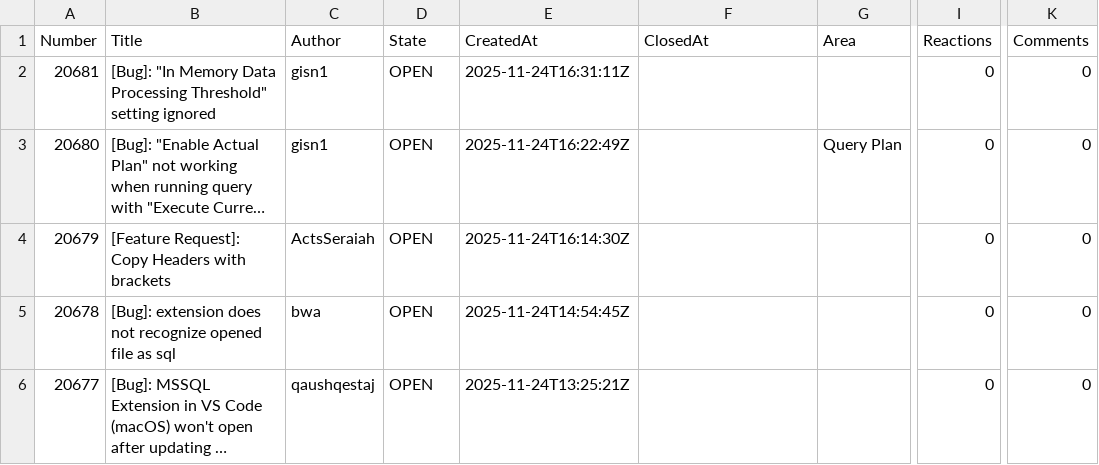
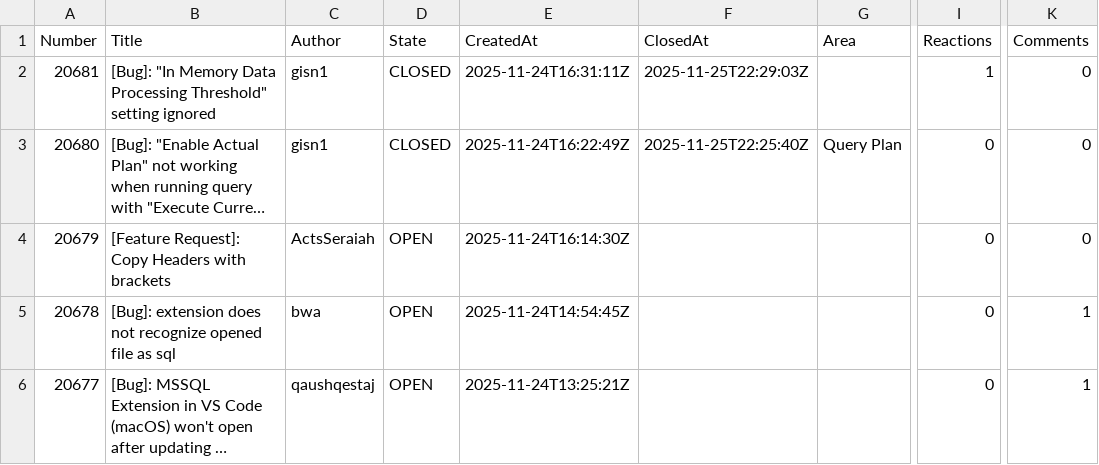
Before and after one commit to aasimkhan30/vscode-mssql-issues, a CSV file: microsoft-vscode-mssql-issues.csv, drawn as a sheet; only a part is shown, gaps mark what is left out; long unchanged cells end in …; the diff covers the shown part only; the diff names each change by its address in the sheet, - before the commit and + after, or states it on an @@ line.

```diff
--- a/microsoft-vscode-mssql-issues.csv
+++ b/microsoft-vscode-mssql-issues.csv
-D2:D3 (State): OPEN
+D2:D3 (State): CLOSED
-F2 (ClosedAt): (empty)
+F2 (ClosedAt): 2025-11-25T22:29:03Z
-I2 (Reactions): 0
+I2 (Reactions): 1
-F3 (ClosedAt): (empty)
+F3 (ClosedAt): 2025-11-25T22:25:40Z
-K5:K6 (Comments): 0
+K5:K6 (Comments): 1
```
Also changed, not shown: 1 removed row and 32 edited cells elsewhere in this file, 2 other files.
